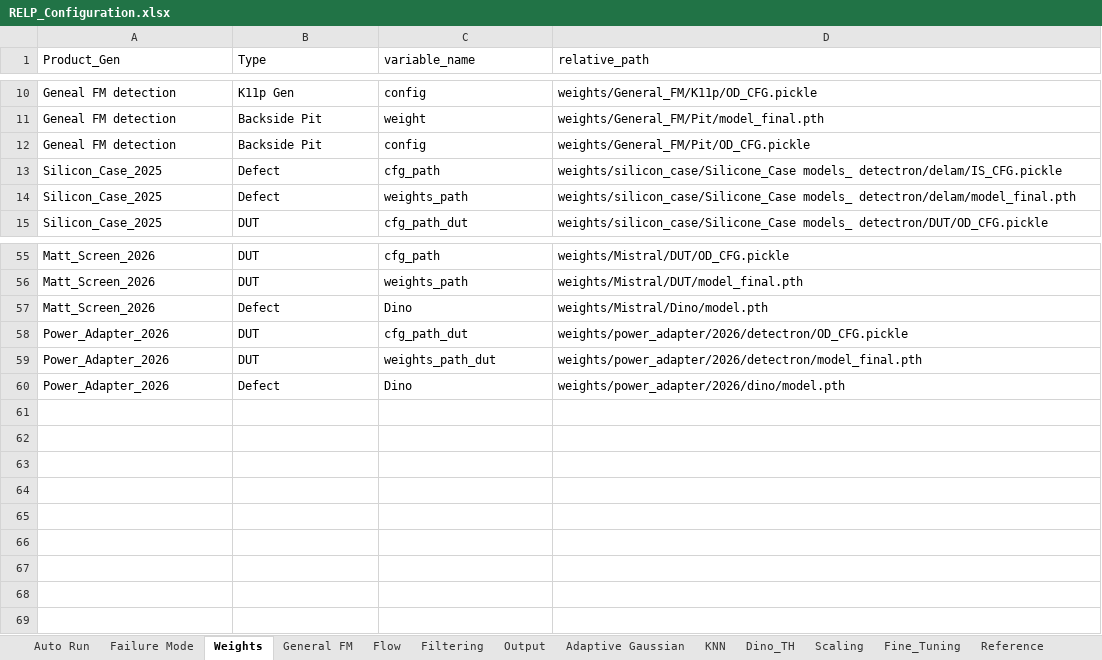
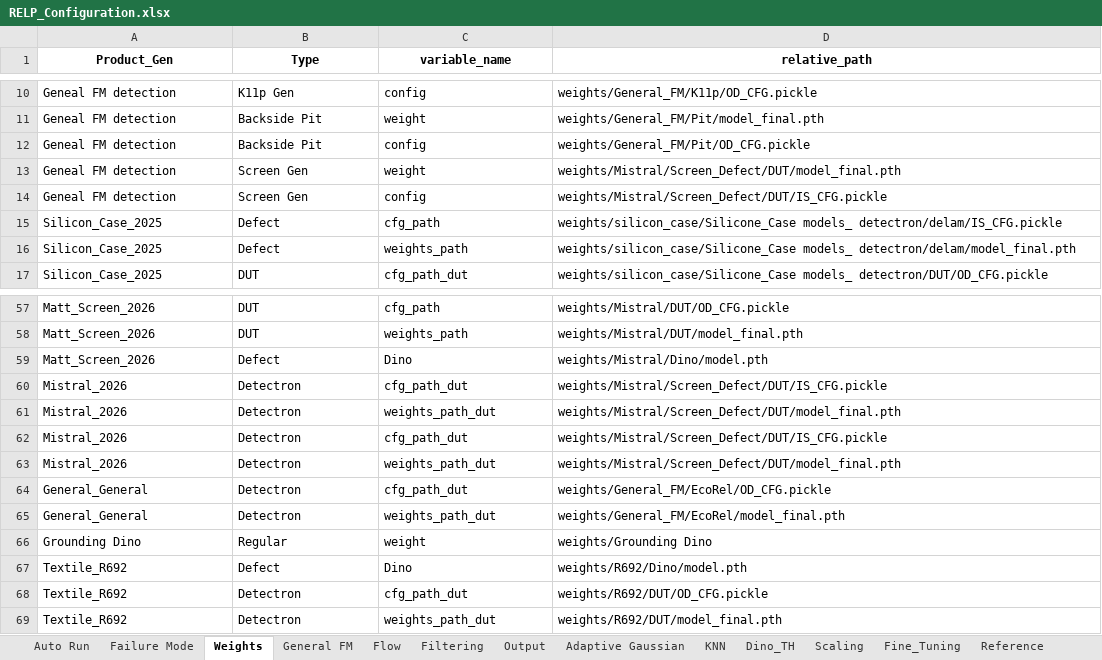
Before and after one commit to anxingle/RELP, an Excel workbook: RELP_Configuration.xlsx, sheet Weights, drawn as a sheet; only a part is shown, gaps mark what is left out; values as stored, in another font and other column widths than the file's, no borders; removed rows and columns are numbered as before the commit, all else as after; the diff names each change by its address in the sheet, - before the commit and + after, or states it on an @@ line.

Commit message:
Add files via upload
Add Soot, Grouding Dino settings

```diff
--- a/RELP_Configuration.xlsx (sheet Weights)
+++ b/RELP_Configuration.xlsx (sheet Weights)
@@ A1:D1 bold: off → on, alignment: left → center @@
+row 13: Geneal FM detection | Screen Gen | weight | weights/Mistral/Screen_Defect/DUT/model_final.pth
+row 14: Geneal FM detection | Screen Gen | config | weights/Mistral/Screen_Defect/DUT/IS_CFG.pickle
-row 58: Power_Adapter_2026 | DUT | cfg_path_dut | weights/power_adapter/2026/detectron/OD_CFG.pickle
-row 59: Power_Adapter_2026 | DUT | weights_path_dut | weights/power_adapter/2026/detectron/model_final.pth
+row 60: Mistral_2026 | Detectron | cfg_path_dut | weights/Mistral/Screen_Defect/DUT/IS_CFG.pickle
+row 61: Mistral_2026 | Detectron | weights_path_dut | weights/Mistral/Screen_Defect/DUT/model_final.pth
+row 62: Mistral_2026 | Detectron | cfg_path_dut | weights/Mistral/Screen_Defect/DUT/IS_CFG.pickle
+row 63: Mistral_2026 | Detectron | weights_path_dut | weights/Mistral/Screen_Defect/DUT/model_final.pth
+row 64: General_General | Detectron | cfg_path_dut | weights/General_FM/EcoRel/OD_CFG.pickle
+row 65: General_General | Detectron | weights_path_dut | weights/General_FM/EcoRel/model_final.pth
+row 66: Grounding Dino | Regular | weight | weights/Grounding Dino
-A67 (Product_Gen): Power_Adapter_2026
+A67 (Product_Gen): Textile_R692
-D67 (relative_path): weights/power_adapter/2026/dino/model.pth
+D67 (relative_path): weights/R692/Dino/model.pth
+row 68: Textile_R692 | Detectron | cfg_path_dut | weights/R692/DUT/OD_CFG.pickle
+row 69: Textile_R692 | Detectron | weights_path_dut | weights/R692/DUT/model_final.pth
```
Also changed, not shown: sheet Filtering, sheet Flow, sheet Failure Mode (2), sheet Output, sheet Scaling, sheet Failure Mode, 3 more sheets.
